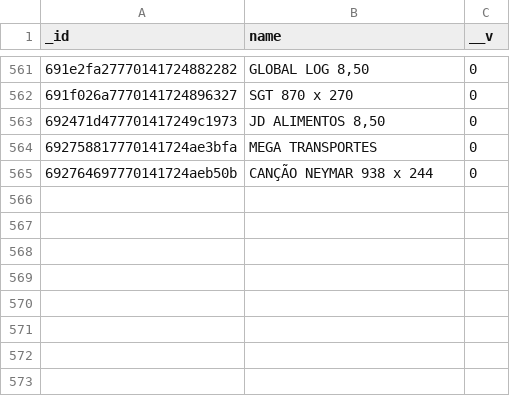
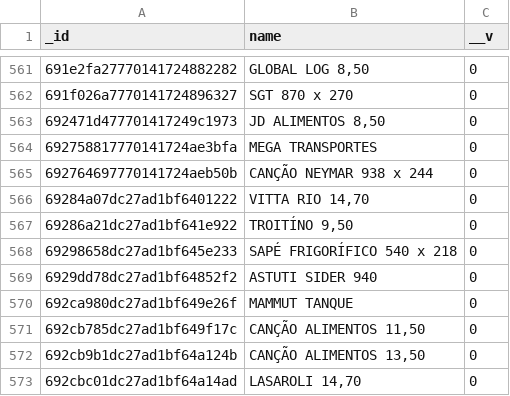
Before and after one commit to AnkaaDesign/api, a CSV file: csv/brands.csv, drawn as a sheet; only a part is shown, gaps mark what is left out; the diff names each change by its address in the sheet, - before the commit and + after, or states it on an @@ line.

```diff
--- a/csv/brands.csv
+++ b/csv/brands.csv
+row 566: 69284a07dc27ad1bf6401222 | VITTA RIO 14,70 | 0
+row 567: 69286a21dc27ad1bf641e922 | TROITÍNO 9,50 | 0
+row 568: 69298658dc27ad1bf645e233 | SAPÉ FRIGORÍFICO 540 x 218 | 0
+row 569: 6929dd78dc27ad1bf64852f2 | ASTUTI SIDER 940 | 0
+row 570: 692ca980dc27ad1bf649e26f | MAMMUT TANQUE | 0
+row 571: 692cb785dc27ad1bf649f17c | CANÇÃO ALIMENTOS 11,50 | 0
+row 572: 692cb9b1dc27ad1bf64a124b | CANÇÃO ALIMENTOS 13,50 | 0
+row 573: 692cbc01dc27ad1bf64a14ad | LASAROLI 14,70 | 0
```
Also changed, not shown: csv/colors.csv, csv/employees.csv, 28 other files.
